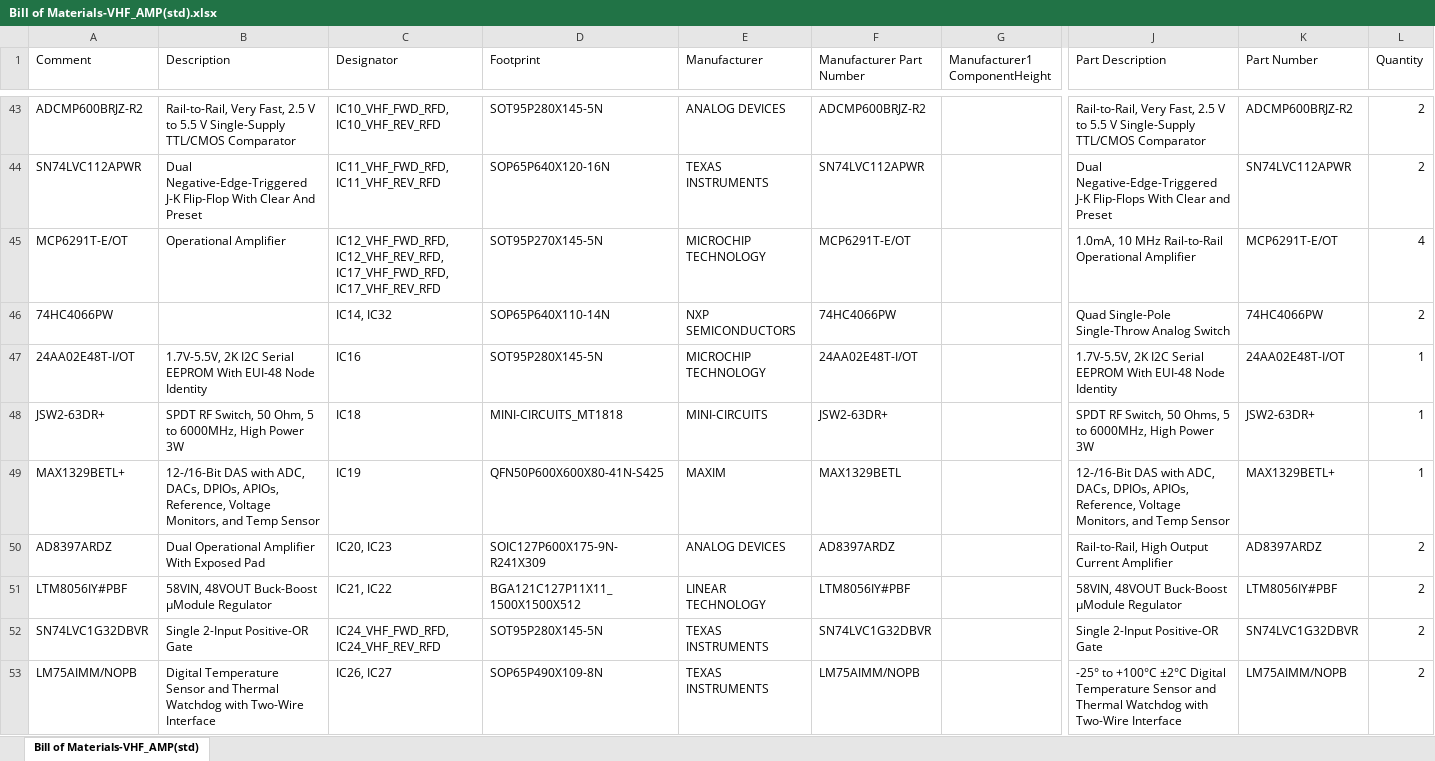
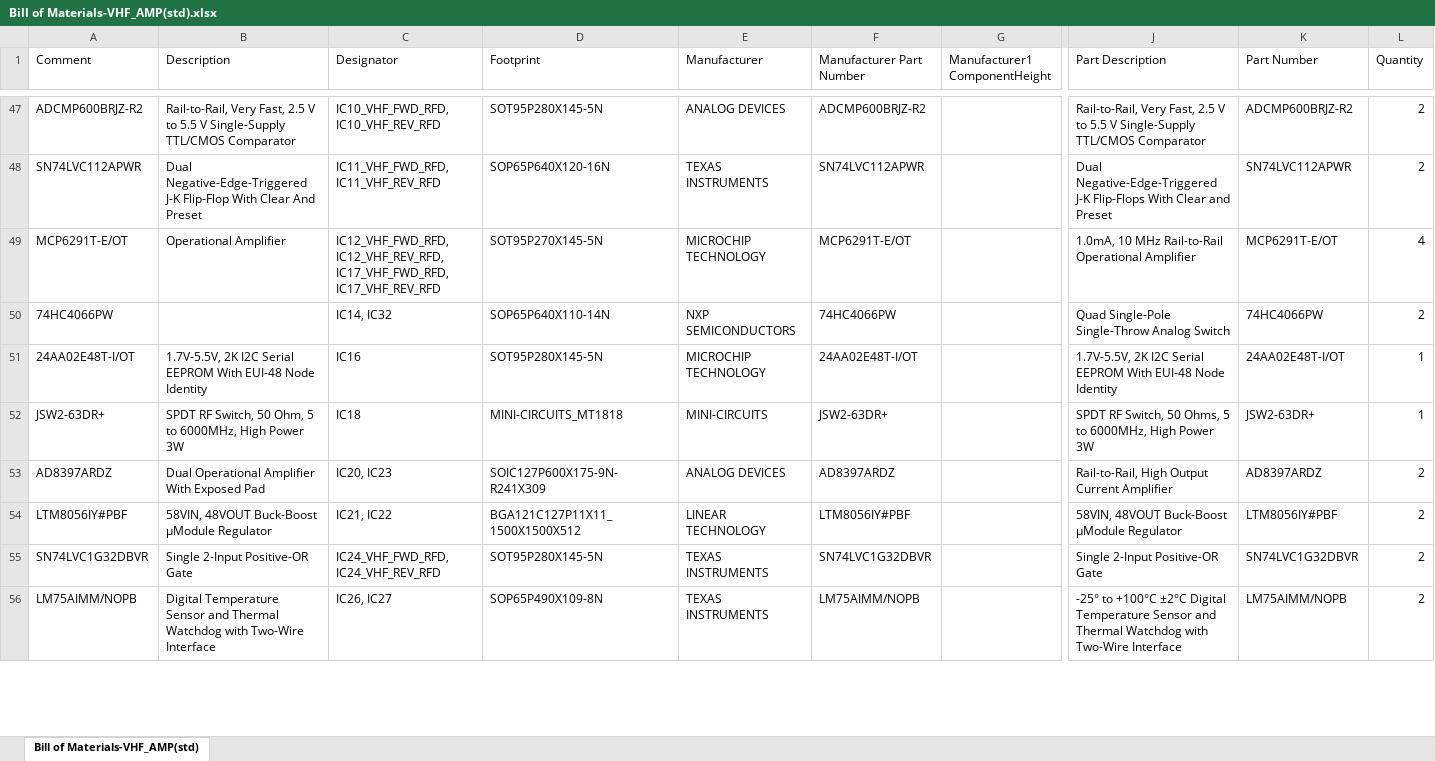
Before and after one commit to sinara-hw/VHF_Amp, an Excel workbook: Project Outputs for VHF_AMP/BOM/Bill of Materials-VHF_AMP(std).xlsx, sheet Bill of Materials-VHF_AMP(std), drawn as a sheet; only a part is shown, gaps mark what is left out; values as stored, in another font and other column widths than the file's, no cell formats; removed rows and columns are numbered as before the commit, all else as after; rows hold the shown columns only; the diff covers the shown part only; the diff names each change by its address in the sheet, - before the commit and + after, or states it on an @@ line.

```diff
--- a/Project Outputs for VHF_AMP/BOM/Bill of Materials-VHF_AMP(std).xlsx (sheet Bill of Materials-VHF_AMP(std))
+++ b/Project Outputs for VHF_AMP/BOM/Bill of Materials-VHF_AMP(std).xlsx (sheet Bill of Materials-VHF_AMP(std))
-row 49: MAX1329BETL+ | 12-/16-Bit DAS with ADC, DACs, DPIOs, APIOs, Reference, Voltage Monitors, and Temp Sensor | IC19 | QFN50P600X600X80-41N-S425 | MAXIM | MAX1329BETL |  | 12-/16-Bit DAS with ADC, DACs, DPIOs, APIOs, Reference, Voltage Monitors, and Temp Sensor | MAX1329BETL+ | 1
```
Also changed, not shown: 12 added rows, 3 removed rows and 47 edited cells elsewhere in this sheet, cell formats, 35 other files.
